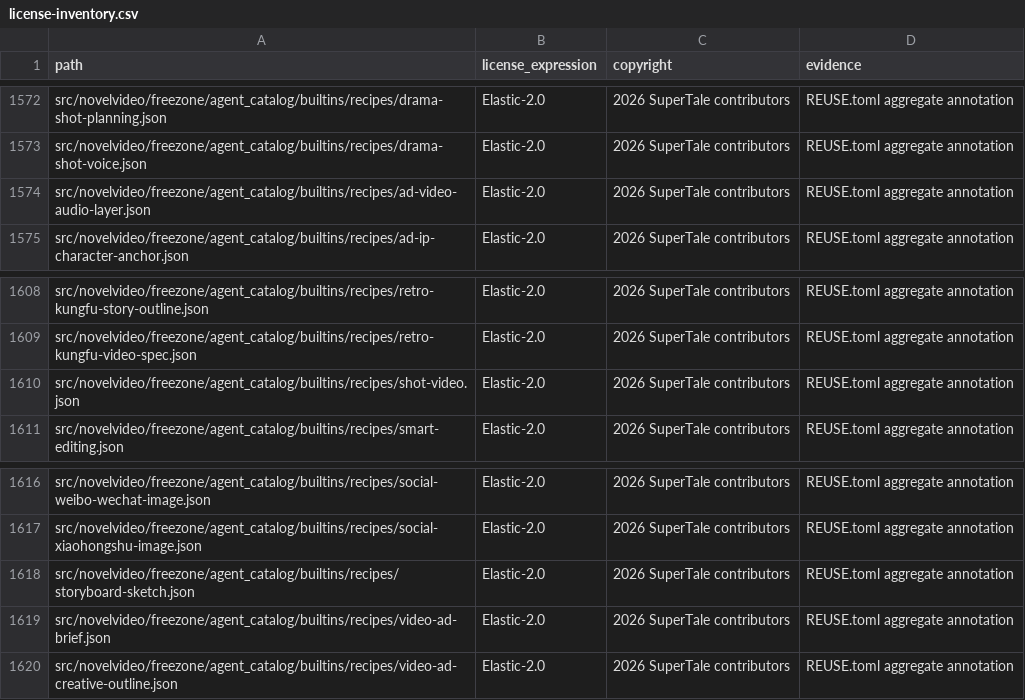
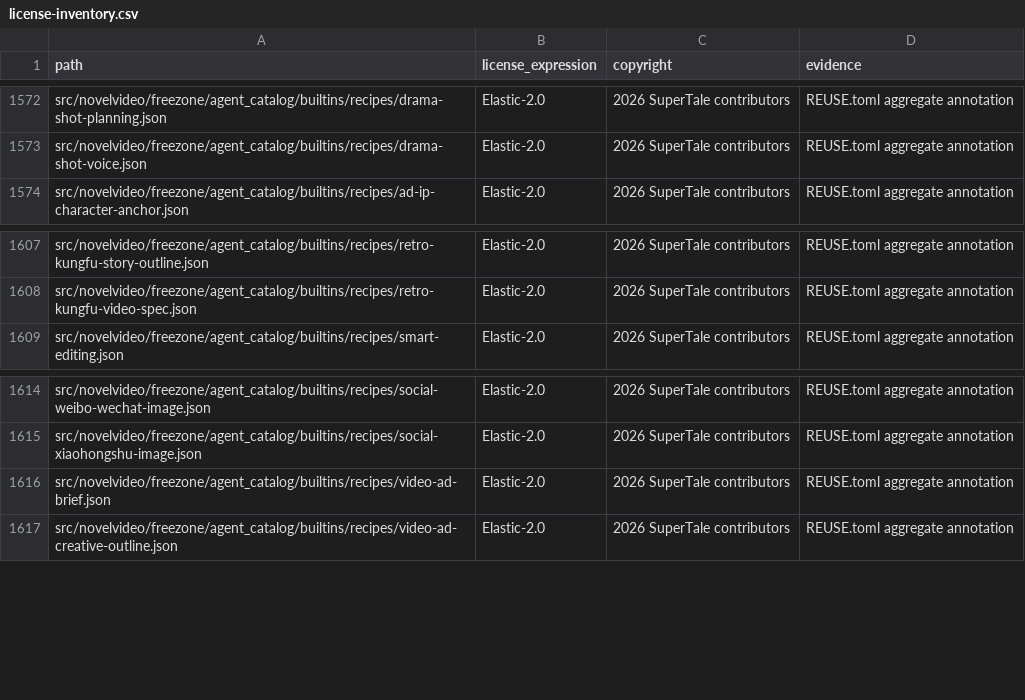
Before and after one commit to Anu206S/dramaclaw, a CSV file: license-inventory.csv, drawn as a sheet; only a part is shown, gaps mark what is left out.

Commit message:
refactor(freezone): 迁移 Pixar Skill 复用共享 Recipes
Signed-off-by: wwq <534342440@qq.com>

```diff
--- a/license-inventory.csv
+++ b/license-inventory.csv
@@ -1573,3 +1573,2 @@ src/novelvideo/freezone/agent_catalog/builtins/recipes/drama-shot-planning.json,
 src/novelvideo/freezone/agent_catalog/builtins/recipes/drama-shot-voice.json,Elastic-2.0,2026 SuperTale contributors,REUSE.toml aggregate annotation
-src/novelvideo/freezone/agent_catalog/builtins/recipes/ad-video-audio-layer.json,Elastic-2.0,2026 SuperTale contributors,REUSE.toml aggregate annotation
 src/novelvideo/freezone/agent_catalog/builtins/recipes/ad-ip-character-anchor.json,Elastic-2.0,2026 SuperTale contributors,REUSE.toml aggregate annotation
@@ -1609,3 +1608,2 @@ src/novelvideo/freezone/agent_catalog/builtins/recipes/retro-kungfu-story-outlin
 src/novelvideo/freezone/agent_catalog/builtins/recipes/retro-kungfu-video-spec.json,Elastic-2.0,2026 SuperTale contributors,REUSE.toml aggregate annotation
-src/novelvideo/freezone/agent_catalog/builtins/recipes/shot-video.json,Elastic-2.0,2026 SuperTale contributors,REUSE.toml aggregate annotation
 src/novelvideo/freezone/agent_catalog/builtins/recipes/smart-editing.json,Elastic-2.0,2026 SuperTale contributors,REUSE.toml aggregate annotation
@@ -1617,3 +1615,2 @@ src/novelvideo/freezone/agent_catalog/builtins/recipes/social-weibo-wechat-image
 src/novelvideo/freezone/agent_catalog/builtins/recipes/social-xiaohongshu-image.json,Elastic-2.0,2026 SuperTale contributors,REUSE.toml aggregate annotation
-src/novelvideo/freezone/agent_catalog/builtins/recipes/storyboard-sketch.json,Elastic-2.0,2026 SuperTale contributors,REUSE.toml aggregate annotation
 src/novelvideo/freezone/agent_catalog/builtins/recipes/video-ad-brief.json,Elastic-2.0,2026 SuperTale contributors,REUSE.toml aggregate annotation
```
Also changed, not shown: 5 other files.
